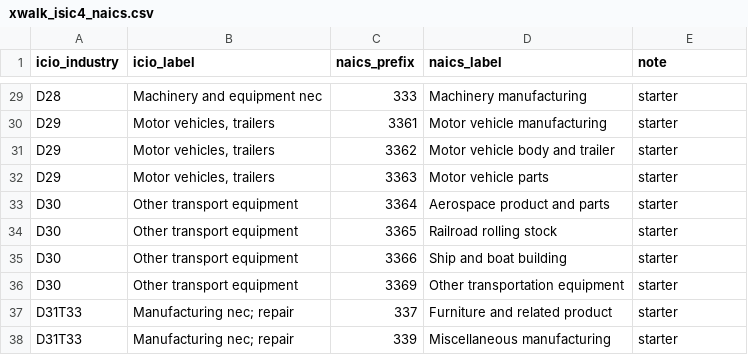
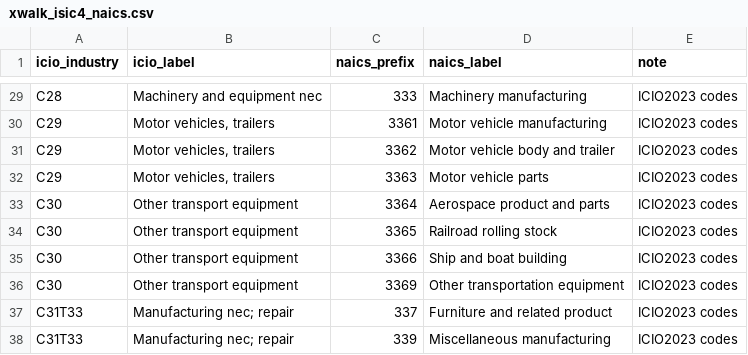
Before and after one commit to Geoffrey313/weaker-dollar-rebalance-trade, a CSV file: data/xwalk_isic4_naics.csv, drawn as a sheet; only a part is shown, gaps mark what is left out; the diff covers the shown part only; the diff names each change by its address in the sheet, - before the commit and + after, or states it on an @@ line.

```diff
--- a/data/xwalk_isic4_naics.csv
+++ b/data/xwalk_isic4_naics.csv
-A29 (icio_industry): D28
+A29 (icio_industry): C28
-E29:E38 (note): starter
+E29:E38 (note): ICIO2023 codes
-A30:A32 (icio_industry): D29
+A30:A32 (icio_industry): C29
-A33:A36 (icio_industry): D30
+A33:A36 (icio_industry): C30
-A37:A38 (icio_industry): D31T33
+A37:A38 (icio_industry): C31T33
```
Also changed, not shown: 58 edited cells elsewhere in this file, 3 other files.
